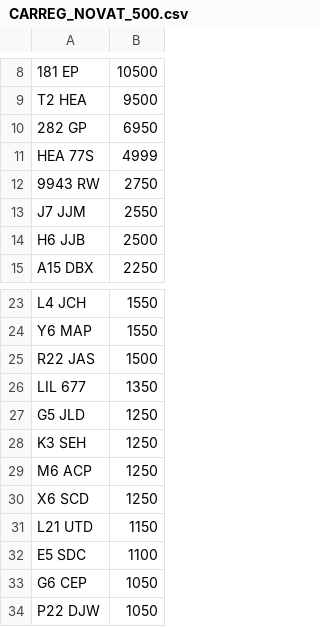
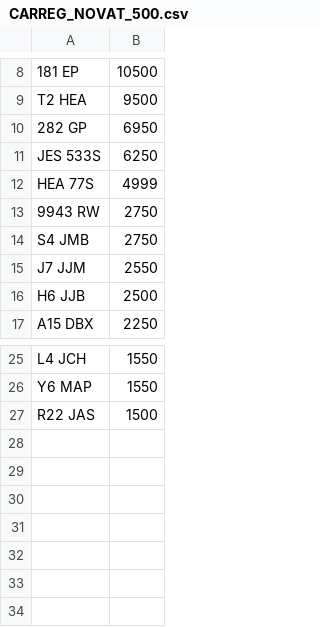
Before and after one commit to jamessaperia/simplyreg, a CSV file: csv/CARREG_NOVAT_500.csv, drawn as a sheet; only a part is shown, gaps mark what is left out.

```diff
--- a/csv/CARREG_NOVAT_500.csv
+++ b/csv/CARREG_NOVAT_500.csv
@@ -10,4 +10,6 @@ T2 HEA,9500
 282 GP,6950
+JES 533S,6250
 HEA 77S,4999
 9943 RW,2750
+S4 JMB,2750
 J7 JJM,2550
@@ -25,10 +27 @@ Y6 MAP,1550
 R22 JAS,1500
-LIL 677,1350
-G5 JLD,1250
-K3 SEH,1250
-M6 ACP,1250
-X6 SCD,1250
-L21 UTD,1150
-E5 SDC,1100
-G6 CEP,1050
-P22 DJW,1050
```
Also changed, not shown: csv/CARREG_PLUSVAT_500.csv, csv/KAREN_NOVAT_0.csv, 1 other file.
